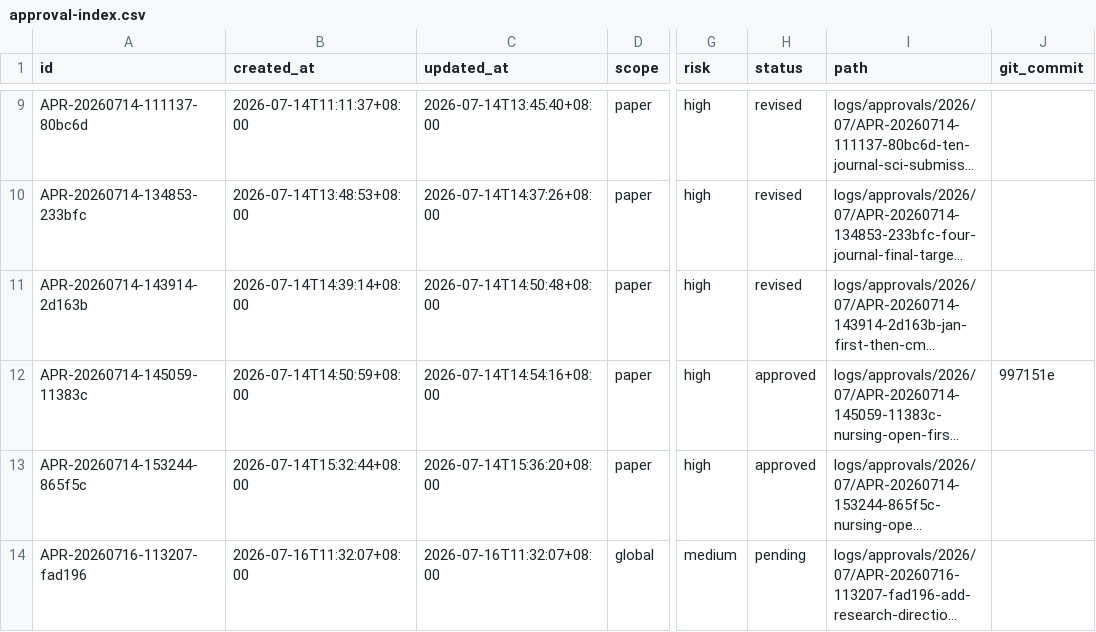
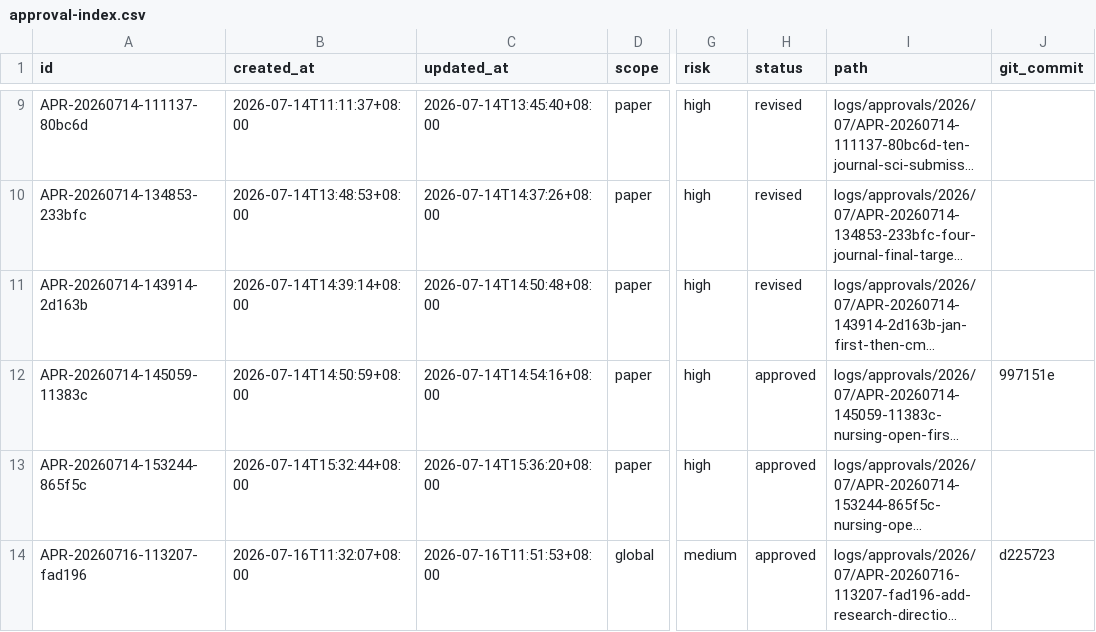
Before and after one commit to mousebt/SCI_GO, a CSV file: logs/approval-index.csv, drawn as a sheet; only a part is shown, gaps mark what is left out; long unchanged cells end in …; the diff names each change by its address in the sheet, - before the commit and + after, or states it on an @@ line.

Commit message:
logs: approve research direction workflow

```diff
--- a/logs/approval-index.csv
+++ b/logs/approval-index.csv
-C14 (updated_at): 2026-07-16T11:32:07+08:00
+C14 (updated_at): 2026-07-16T11:51:53+08:00
-H14 (status): pending
+H14 (status): approved
-J14 (git_commit): (empty)
+J14 (git_commit): d225723
```
Also changed, not shown: 1 other file.
